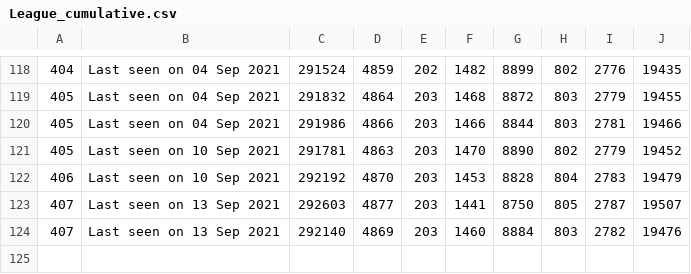
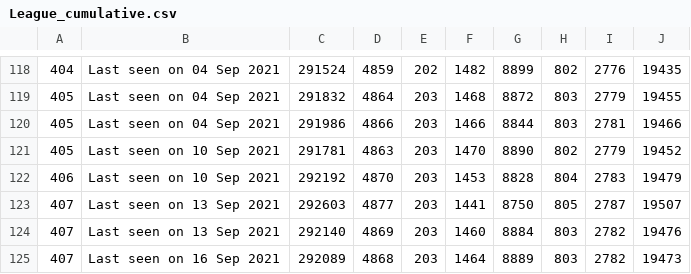
Before and after one commit to huyvuong/scrape-automation, a CSV file: League_cumulative.csv, drawn as a sheet; only a part is shown, gaps mark what is left out; the diff names each change by its address in the sheet, - before the commit and + after, or states it on an @@ line.

```diff
--- a/League_cumulative.csv
+++ b/League_cumulative.csv
+row 125: 407 | Last seen on 16 Sep 2021 | 292089 | 4868 | 203 | 1464 | 8889 | 803 | 2782 | 19473
```
Also changed, not shown: 1 other file.
